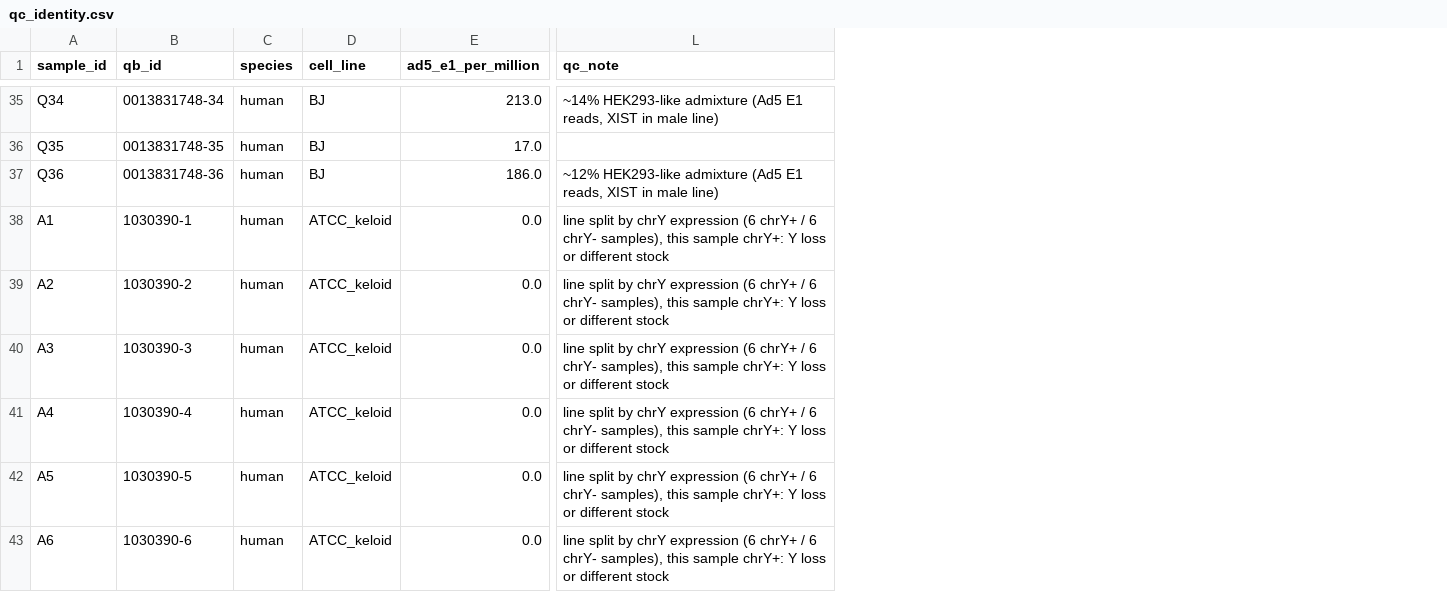
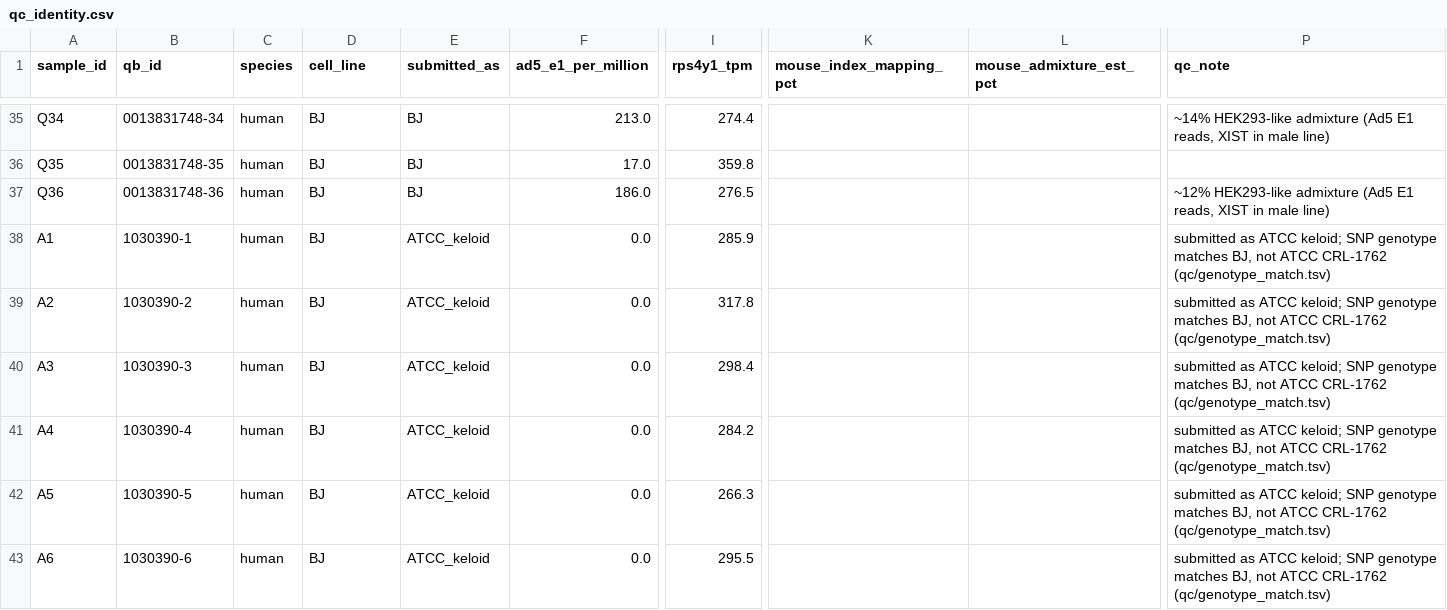
Before and after one commit to willibmwang/DermTrace, a CSV file: data/processed/tsaolab_o2/qc/qc_identity.csv, drawn as a sheet; only a part is shown, gaps mark what is left out; addresses are those after the commit; the diff covers the shown part only; the diff names each change by its address in the sheet, - before the commit and + after, or states it on an @@ line.

Commit message:
Relabel tsaolab_o2 keloid samples 1-6 as BJ and fix wrong references
SNP genotypes called from the RNA-seq reads (new genotype_check.sh and
genotype.py) show that 1030390 samples 1-6, submitted as the ATCC keloid
line, are the same donor as the BJ samples of 0013831748 (0.2-1.1%
discordance). Samples 7-12 match public RNA-seq of ATCC CRL-1762 (KEL FIB,
GSE232079), and the two halves disagree at 72-77%. Samples 1-6 are now
cell_line=BJ, so 6 keloid samples remain, all in the 1%-start arms.

HEK293-like samples 19 and 22 carry about 10% mouse reads, probably NIH3T3,
so their trace chrY is cross-mapped mouse reads, not BJ. qc_identity.py
now estimates mouse admixture from the mouse-index runs and flags them.
Expression matrices are unchanged; metadata and QC tables are rebuilt.

Other reference fixes:
- registry GSE7980 is an Arabidopsis study, not keloid (likely GSE7890)
- platform_id for GSE210434, GSE232079 and GSE303591 corrected to
  GPL18573, GPL30173 and GPL23227 in the registry and derived metadata
- root README: GSE175866 is bulk RNA-seq, not a single-cell study
- dataset README: sample 8 read length, BJ admixture range, qc_notes

```diff
--- a/data/processed/tsaolab_o2/qc/qc_identity.csv
+++ b/data/processed/tsaolab_o2/qc/qc_identity.csv
+column E (submitted_as), rows 35-43: BJ | BJ | BJ | ATCC_keloid | ATCC_keloid | ATCC_keloid | ATCC_keloid | ATCC_keloid | ATCC_keloid
+column I (rps4y1_tpm), rows 35-43: 274.4 | 359.8 | 276.5 | 285.9 | 317.8 | 298.4 | 284.2 | 266.3 | 295.5
+column K (mouse_index_mapping_pct), empty
+column L (mouse_admixture_est_pct), empty
-D38:D43 (cell_line): ATCC_keloid
+D38:D43 (cell_line): BJ
-P38:P43 (qc_note): line split by chrY expression (6 chrY+ / 6 chrY- samples), this sample chrY+: Y loss or different stock
+P38:P43 (qc_note): submitted as ATCC keloid; SNP genotype matches BJ, not ATCC CRL-1762 (qc/genotype_match.tsv)
```
Also changed, not shown: 10 edited cells elsewhere in this file, data/processed/tsaolab_o2/per_order/1030390_human.meta-USE.csv, data/processed/tsaolab_o2/qc/run_qc.tsv, 17 other files.
